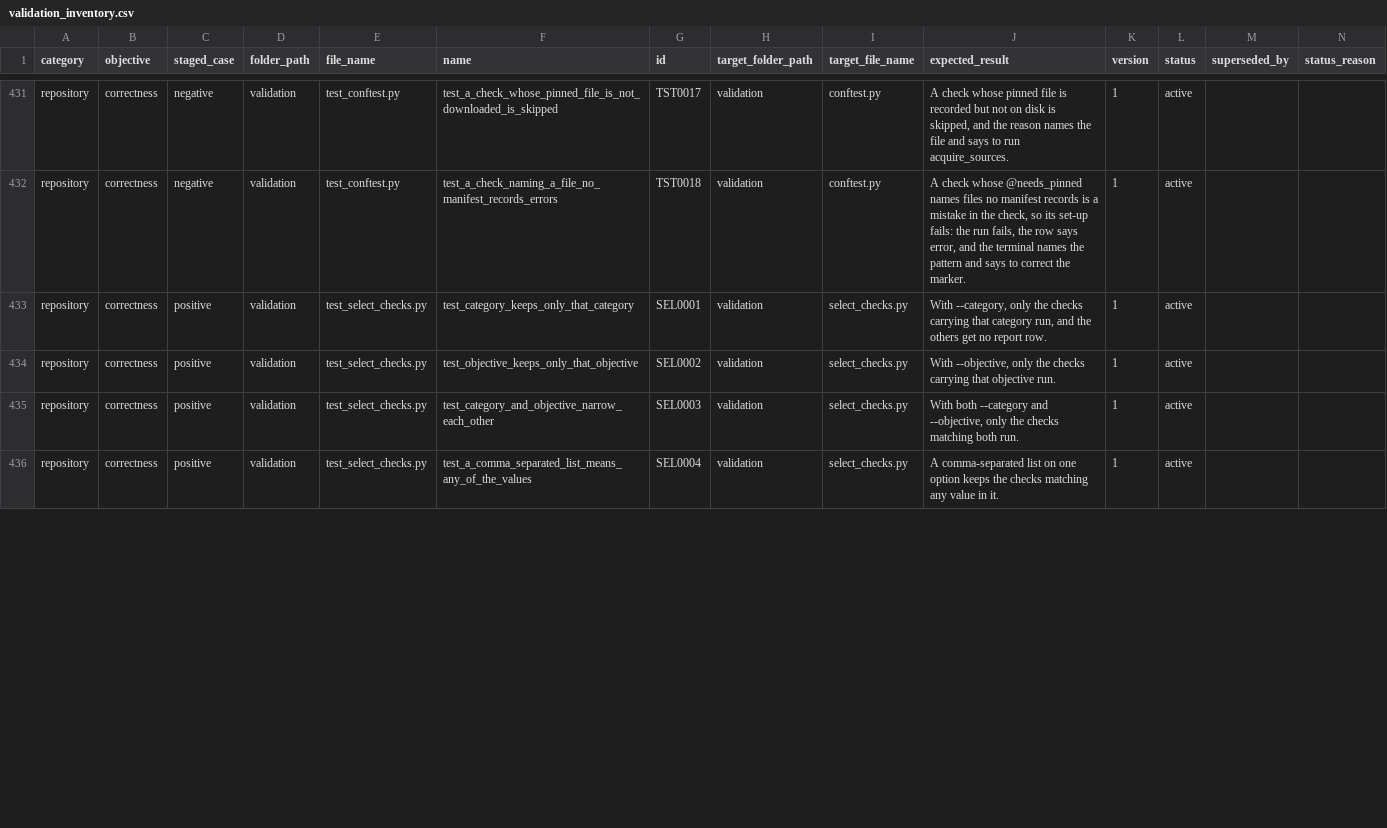
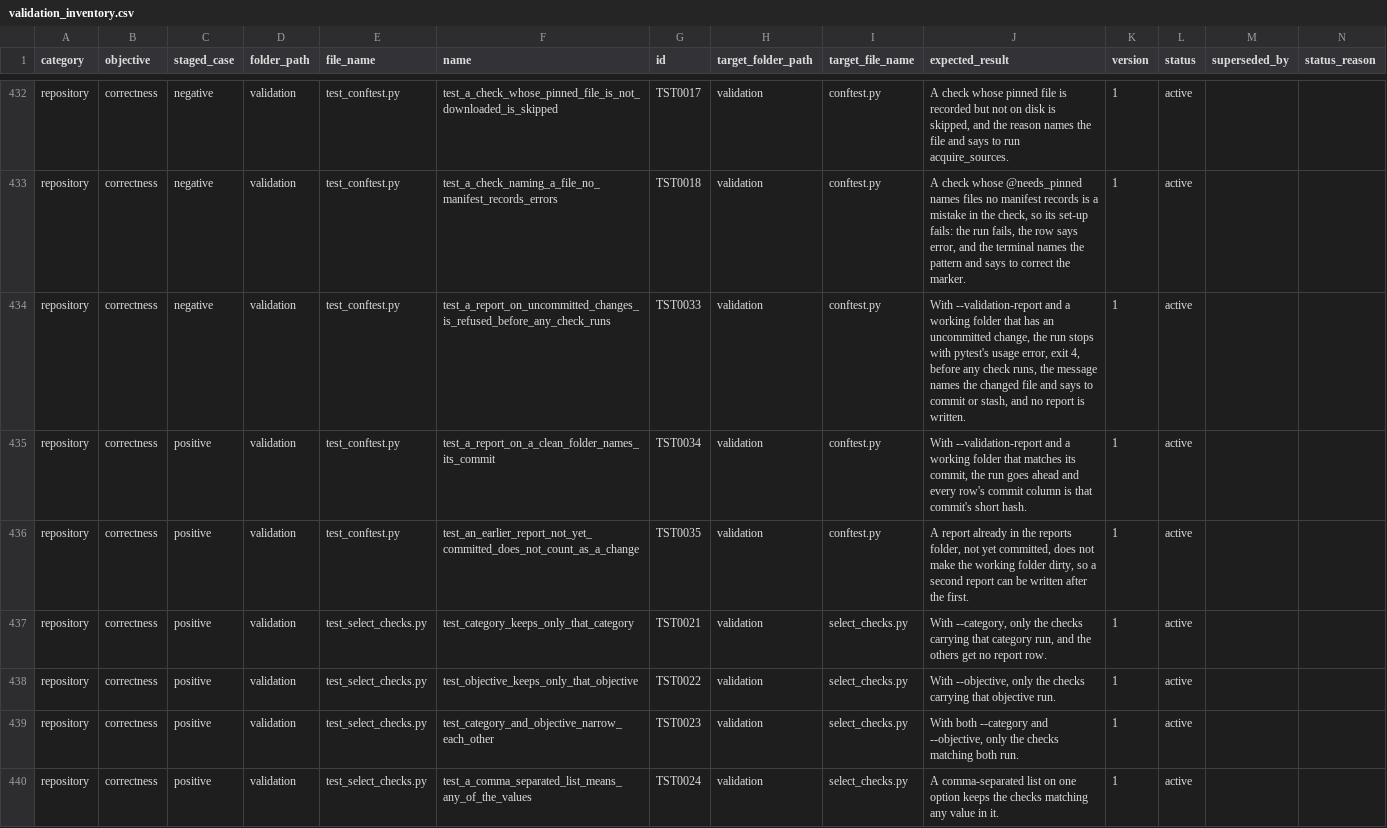
Before and after one commit to delos001/study-definition-graph, a CSV file: validation/validation_inventory.csv, drawn as a sheet; only a part is shown, gaps mark what is left out; the diff covers the shown part only.

Commit message:
Validation report: refuse uncommitted changes, and run_id is the file name
A report names the commit it validated, so the working folder must match that commit exactly. A run asked for a report now refuses to start when git reports changed, staged or untracked files, before any check is collected, and says in plain words which files and what to do. No report is written. The reports folder itself does not count, so an earlier report not yet committed does not block the next. The commit column can therefore only ever name the code that ran. The header sentence saying the commit is the parent of the commit that adds the report is gone, since nothing enforced it and nothing needs it.

run_id is the report's file name without .csv, numbered suffix included, so the id in the rows and the file that holds them cannot disagree. Two runs on the same day and commit were getting the same id.

The selection checks are TST0021 to TST0031 rather than a second prefix for validation's own files, and the dictionary's id entry gains an Id prefixes section: the letters name the folder of the covered file when the check was first filed and never change, because a filed report joins on the id.

TST0032 to TST0035 cover the id and the refusal. The README and the report dictionary describe both.

```diff
--- a/validation/validation_inventory.csv
+++ b/validation/validation_inventory.csv
@@ -432,5 +433,8 @@ repository,correctness,negative,validation,test_conftest.py,test_a_check_whose_p
 repository,correctness,negative,validation,test_conftest.py,test_a_check_naming_a_file_no_manifest_records_errors,TST0018,validation,conftest.py,"A check whose @needs_pinned names files no manifest records is a mistake in the check, so its set-up fails: the run fails, the row says error, and the terminal names the pattern and says to correct the marker.",1,active,,
-repository,correctness,positive,validation,test_select_checks.py,test_category_keeps_only_that_category,SEL0001,validation,select_checks.py,"With --category, only the checks carrying that category run, and the others get no report row.",1,active,,
-repository,correctness,positive,validation,test_select_checks.py,test_objective_keeps_only_that_objective,SEL0002,validation,select_checks.py,"With --objective, only the checks carrying that objective run.",1,active,,
-repository,correctness,positive,validation,test_select_checks.py,test_category_and_objective_narrow_each_other,SEL0003,validation,select_checks.py,"With both --category and --objective, only the checks matching both run.",1,active,,
-repository,correctness,positive,validation,test_select_checks.py,test_a_comma_separated_list_means_any_of_the_values,SEL0004,validation,select_checks.py,A comma-separated list on one option keeps the checks matching any value in it.,1,active,,
+repository,correctness,negative,validation,test_conftest.py,test_a_report_on_uncommitted_changes_is_refused_before_any_check_runs,TST0033,validation,conftest.py,"With --validation-report and a working folder that has an uncommitted change, the run stops with pytest's usage error, exit 4, before any check runs, the message names the changed file and says to commit or stash, and no report is written.",1,active,,
+repository,correctness,positive,validation,test_conftest.py,test_a_report_on_a_clean_folder_names_its_commit,TST0034,validation,conftest.py,"With --validation-report and a working folder that matches its commit, the run goes ahead and every row's commit column is that commit's short hash.",1,active,,
+repository,correctness,positive,validation,test_conftest.py,test_an_earlier_report_not_yet_committed_does_not_count_as_a_change,TST0035,validation,conftest.py,"A report already in the reports folder, not yet committed, does not make the working folder dirty, so a second report can be written after the first.",1,active,,
+repository,correctness,positive,validation,test_select_checks.py,test_category_keeps_only_that_category,TST0021,validation,select_checks.py,"With --category, only the checks carrying that category run, and the others get no report row.",1,active,,
+repository,correctness,positive,validation,test_select_checks.py,test_objective_keeps_only_that_objective,TST0022,validation,select_checks.py,"With --objective, only the checks carrying that objective run.",1,active,,
+repository,correctness,positive,validation,test_select_checks.py,test_category_and_objective_narrow_each_other,TST0023,validation,select_checks.py,"With both --category and --objective, only the checks matching both run.",1,active,,
+repository,correctness,positive,validation,test_select_checks.py,test_a_comma_separated_list_means_any_of_the_values,TST0024,validation,select_checks.py,A comma-separated list on one option keeps the checks matching any value in it.,1,active,,
```
Also changed, not shown: 1 added row and 7 edited cells elsewhere in this file, 6 other files.
